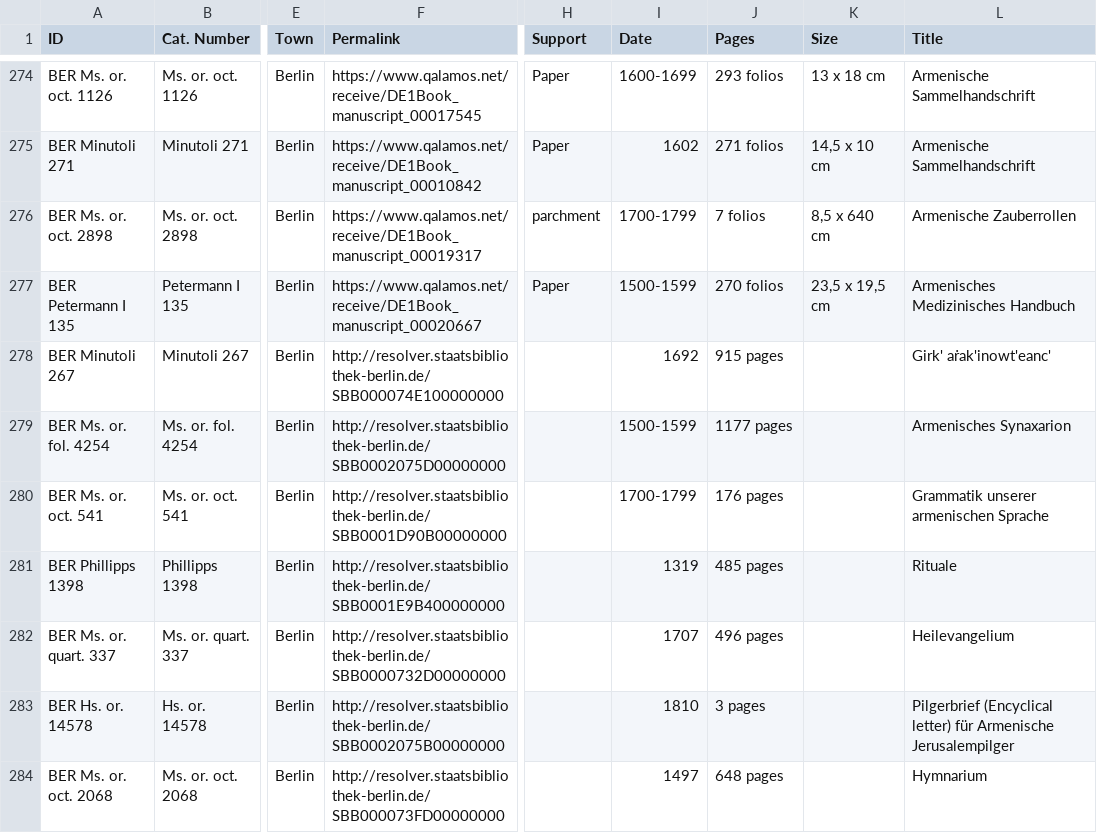
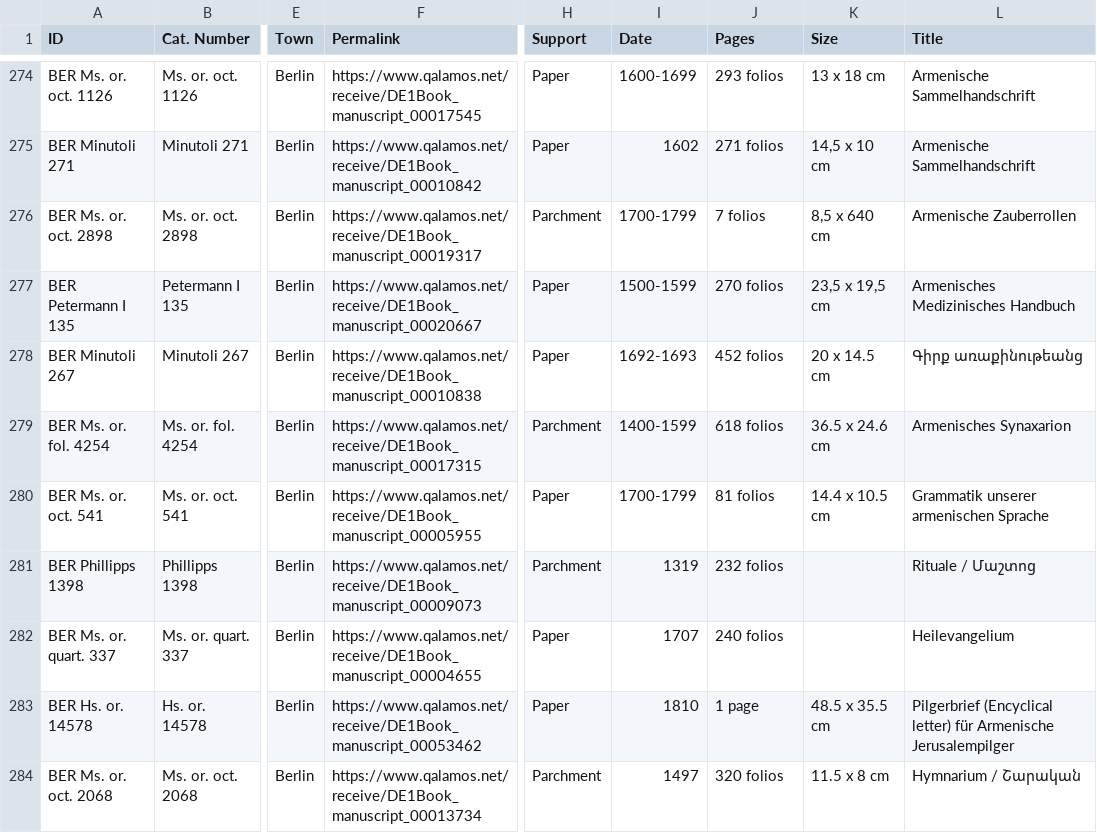
Before and after one commit to CVidalG/Index-of-Armenian-Manuscripts, a TSV file: index.tsv, drawn as a sheet; only a part is shown, gaps mark what is left out; the diff covers the shown part only; the diff names each change by its address in the sheet, - before the commit and + after, or states it on an @@ line.

Commit message:
update Berlin list end

```diff
--- a/index.tsv
+++ b/index.tsv
-H276 (Support): parchment
+H276 (Support): Parchment
-F278 (Permalink): http://resolver.staatsbibliothek-berlin.de/SBB000074E100000000
+F278 (Permalink): https://www.qalamos.net/receive/DE1Book_manuscript_00010838
-H278 (Support): (empty)
+H278 (Support): Paper
-I278 (Date): 1692
+I278 (Date): 1692-1693
-J278 (Pages): 915 pages
+J278 (Pages): 452 folios
-K278 (Size): (empty)
+K278 (Size): 20 x 14.5 cm
-L278 (Title): Girk' aṙak'inowt'eanc'
+L278 (Title): Գիրք առաքինութեանց
-F279 (Permalink): http://resolver.staatsbibliothek-berlin.de/SBB0002075D00000000
+F279 (Permalink): https://www.qalamos.net/receive/DE1Book_manuscript_00017315
-H279 (Support): (empty)
+H279 (Support): Parchment
-I279 (Date): 1500-1599
+I279 (Date): 1400-1599
-J279 (Pages): 1177 pages
+J279 (Pages): 618 folios
-K279 (Size): (empty)
+K279 (Size): 36.5 x 24.6 cm
-F280 (Permalink): http://resolver.staatsbibliothek-berlin.de/SBB0001D90B00000000
+F280 (Permalink): https://www.qalamos.net/receive/DE1Book_manuscript_00005955
-H280 (Support): (empty)
+H280 (Support): Paper
-J280 (Pages): 176 pages
+J280 (Pages): 81 folios
-K280 (Size): (empty)
+K280 (Size): 14.4 x 10.5 cm
-F281 (Permalink): http://resolver.staatsbibliothek-berlin.de/SBB0001E9B400000000
+F281 (Permalink): https://www.qalamos.net/receive/DE1Book_manuscript_00009073
-H281 (Support): (empty)
+H281 (Support): Parchment
-J281 (Pages): 485 pages
+J281 (Pages): 232 folios
-L281 (Title): Rituale
+L281 (Title): Rituale / Մաշտոց
-F282 (Permalink): http://resolver.staatsbibliothek-berlin.de/SBB0000732D00000000
+F282 (Permalink): https://www.qalamos.net/receive/DE1Book_manuscript_00004655
-H282:H283 (Support): (empty)
+H282:H283 (Support): Paper
-J282 (Pages): 496 pages
+J282 (Pages): 240 folios
-F283 (Permalink): http://resolver.staatsbibliothek-berlin.de/SBB0002075B00000000
+F283 (Permalink): https://www.qalamos.net/receive/DE1Book_manuscript_00053462
-J283 (Pages): 3 pages
+J283 (Pages): 1 page
-K283 (Size): (empty)
+K283 (Size): 48.5 x 35.5 cm
-F284 (Permalink): http://resolver.staatsbibliothek-berlin.de/SBB000073FD00000000
+F284 (Permalink): https://www.qalamos.net/receive/DE1Book_manuscript_00013734
-H284 (Support): (empty)
+H284 (Support): Parchment
-J284 (Pages): 648 pages
+J284 (Pages): 320 folios
-K284 (Size): (empty)
+K284 (Size): 11.5 x 8 cm
-L284 (Title): Hymnarium
+L284 (Title): Hymnarium / Շարական
```
Also changed, not shown: 94 edited cells elsewhere in this file.
